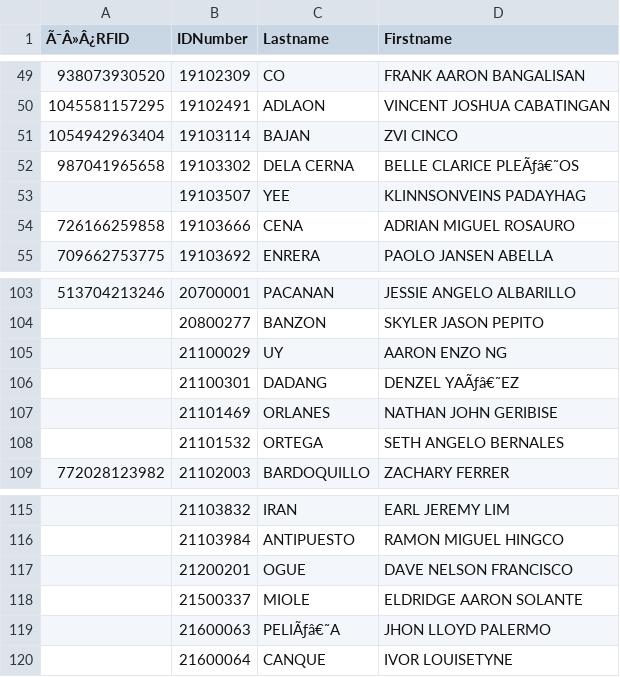
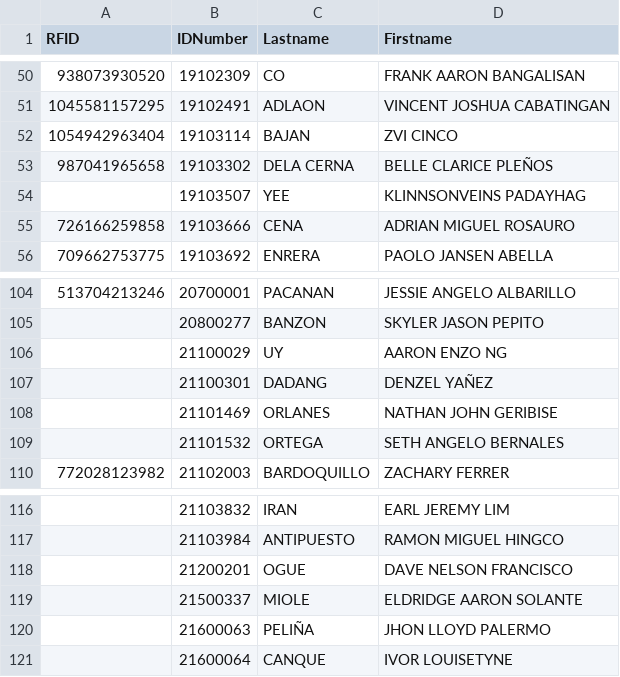
Before and after one commit to grusnivis/Attendance-Web-Application, a CSV file: ALS_SHARED/Student Masterlist/StudentMasterlist.csv, drawn as a sheet; only a part is shown, gaps mark what is left out; the diff covers the shown part only.

```diff
--- a/ALS_SHARED/Student Masterlist/StudentMasterlist.csv
+++ b/ALS_SHARED/Student Masterlist/StudentMasterlist.csv
@@ -1 +1 @@
-Ã¯Â»Â¿RFID,IDNumber,Lastname,Firstname
+RFID,IDNumber,Lastname,Firstname
@@ -51,3 +52,3 @@
 1054942963404,19103114,BAJAN,ZVI CINCO
-987041965658,19103302,DELA CERNA,BELLE CLARICE PLEÃƒâ€˜OS
+987041965658,19103302,DELA CERNA,BELLE CLARICE PLEÑOS
 ,19103507,YEE,KLINNSONVEINS PADAYHAG
@@ -105,3 +106,3 @@
 ,21100029,UY,AARON ENZO NG
-,21100301,DADANG,DENZEL YAÃƒâ€˜EZ
+,21100301,DADANG,DENZEL YAÑEZ
 ,21101469,ORLANES,NATHAN JOHN GERIBISE
@@ -118,3 +119,3 @@
 ,21500337,MIOLE,ELDRIDGE AARON SOLANTE
-,21600063,PELIÃƒâ€˜A,JHON LLOYD PALERMO
+,21600063,PELIÑA,JHON LLOYD PALERMO
 ,21600064,CANQUE,IVOR LOUISETYNE
```
Also changed, not shown: 4 added rows, 4 removed rows, 2 moved rows and 3 edited cells elsewhere in this file, ALS_SHARED/Authorized User Masterlist/AuthorizedUsers.csv, 1 other file.
